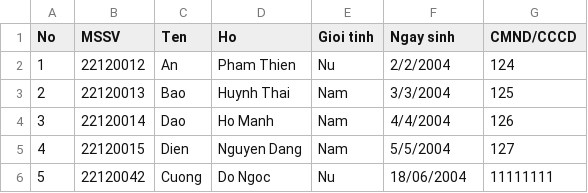
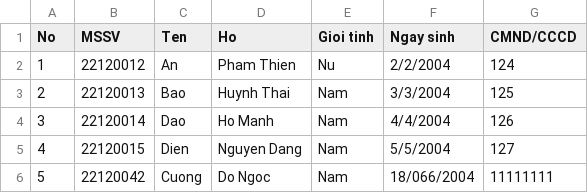
Before and after one commit to Cong-Chau/22120033_Project, a CSV file: Project/22CTT5_KTPM0001.CSV, drawn as a sheet.

```diff
--- a/Project/22CTT5_KTPM0001.CSV
+++ b/Project/22CTT5_KTPM0001.CSV
@@ -5,2 +5,2 @@ No,MSSV,Ten,Ho,Gioi tinh,Ngay sinh,CMND/CCCD
 4,22120015,Dien,Nguyen Dang,Nam,5/5/2004,127
-5,22120042,Cuong,Do Ngoc,Nu,18/06/2004,11111111
+5,22120042,Cuong,Do Ngoc,Nam,18/066/2004,11111111
```
Also changed, not shown: 7 other files.
